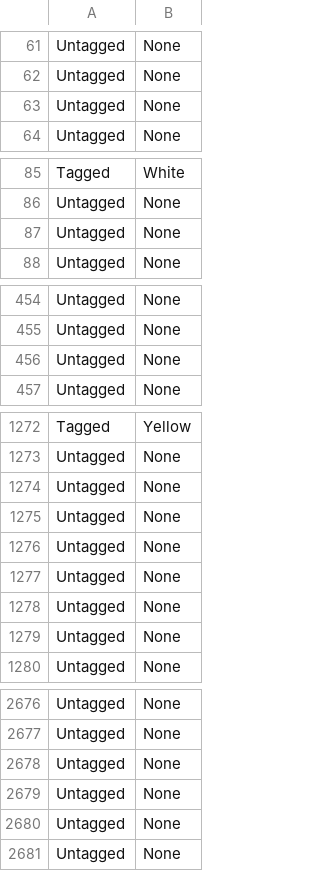
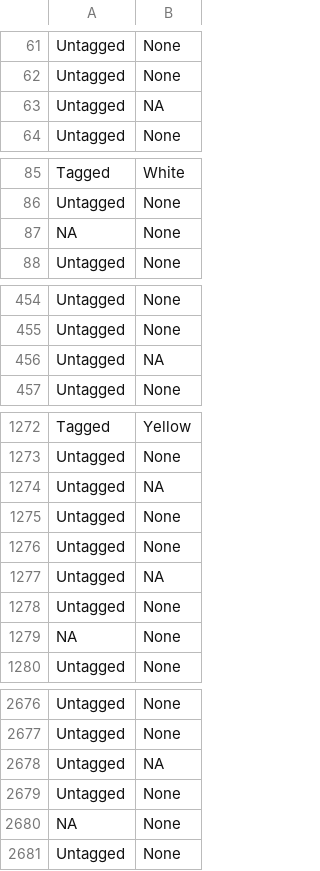
Before and after one commit to lorrainegaudio/Data-R155, a CSV file: Module_4/field_sightings.csv, drawn as a sheet; only a part is shown, gaps mark what is left out; the diff covers the shown part only.

```diff
--- a/Module_4/field_sightings.csv
+++ b/Module_4/field_sightings.csv
@@ -62,3 +62,3 @@
 "Untagged","None"
-"Untagged","None"
+"Untagged",NA
 "Untagged","None"
@@ -86,3 +86,3 @@
 "Untagged","None"
-"Untagged","None"
+NA,"None"
 "Untagged","None"
@@ -455,3 +455,3 @@
 "Untagged","None"
-"Untagged","None"
+"Untagged",NA
 "Untagged","None"
@@ -1273,8 +1273,8 @@
 "Untagged","None"
-"Untagged","None"
+"Untagged",NA
 "Untagged","None"
 "Untagged","None"
-"Untagged","None"
+"Untagged",NA
 "Untagged","None"
-"Untagged","None"
+NA,"None"
 "Untagged","None"
@@ -2677,5 +2677,5 @@
 "Untagged","None"
-"Untagged","None"
+"Untagged",NA
 "Untagged","None"
-"Untagged","None"
+NA,"None"
 "Untagged","None"
```
Also changed, not shown: 42 edited cells elsewhere in this file, 5 other files.
